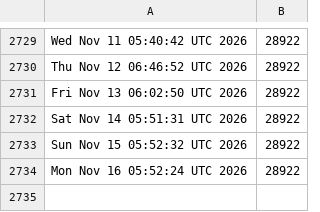
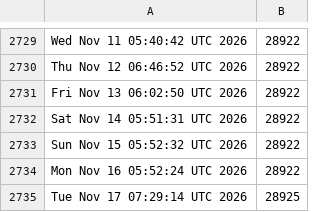
Before and after one commit to kgilmer/ghactions, a CSV file: release-count.csv, drawn as a sheet; only a part is shown, gaps mark what is left out; the diff names each change by its address in the sheet, - before the commit and + after, or states it on an @@ line.

```diff
--- a/release-count.csv
+++ b/release-count.csv
+row 2735: Tue Nov 17 07:29:14 UTC 2026 | 28925
```
Also changed, not shown: iso-release-count.csv.
